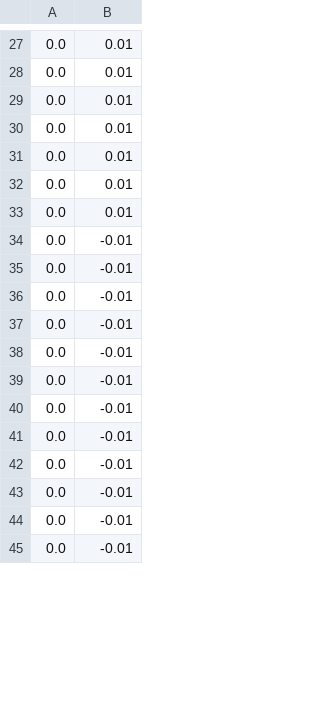
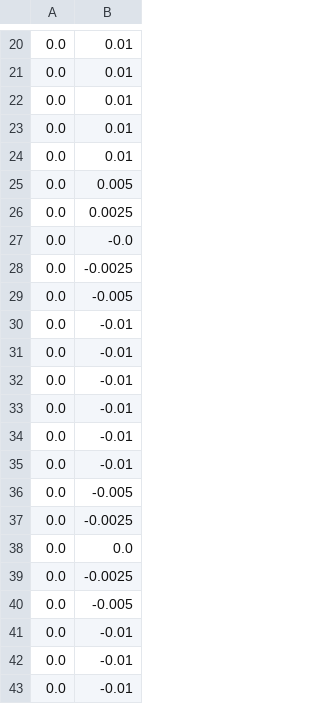
Before and after one commit to NJBL/AIProject, a CSV file: Track2.csv, drawn as a sheet; only a part is shown, gaps mark what is left out; the shorter side is filled out with more unchanged rows; the diff covers the shown part only.

```diff
--- a/Track2.csv
+++ b/Track2.csv
@@ -31,4 +24,7 @@
 0.0,0.01
-0.0,0.01
-0.0,0.01
+0.0,0.005
+0.0,0.0025
+0.0,-0.0
+0.0,-0.0025
+0.0,-0.005
 0.0,-0.01
@@ -39,2 +35,7 @@
 0.0,-0.01
+0.0,-0.005
+0.0,-0.0025
+0.0,0.0
+0.0,-0.0025
+0.0,-0.005
 0.0,-0.01
```
Also changed, not shown: 4 added rows, 11 removed rows, 8 moved rows and 12 edited cells elsewhere in this file.
